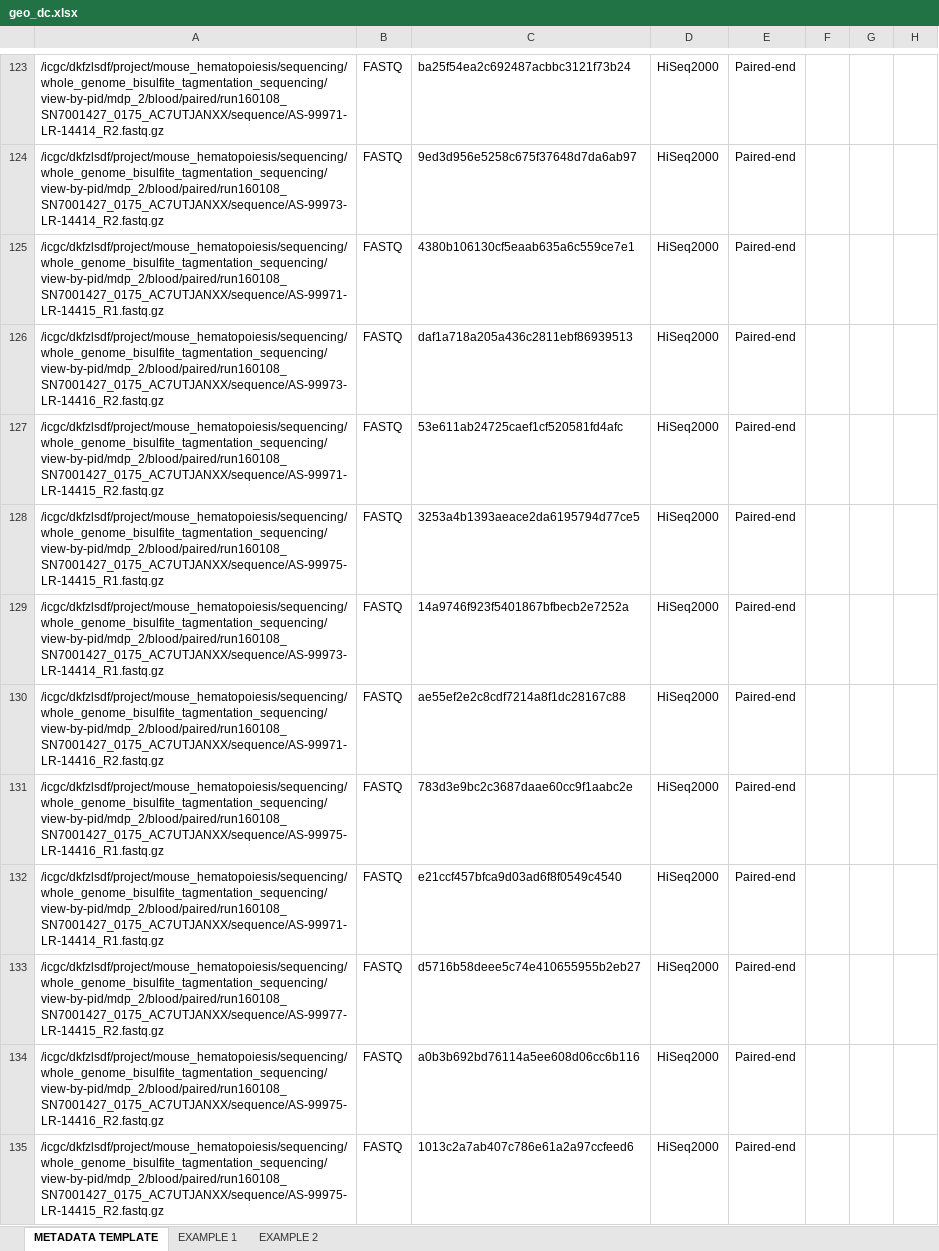
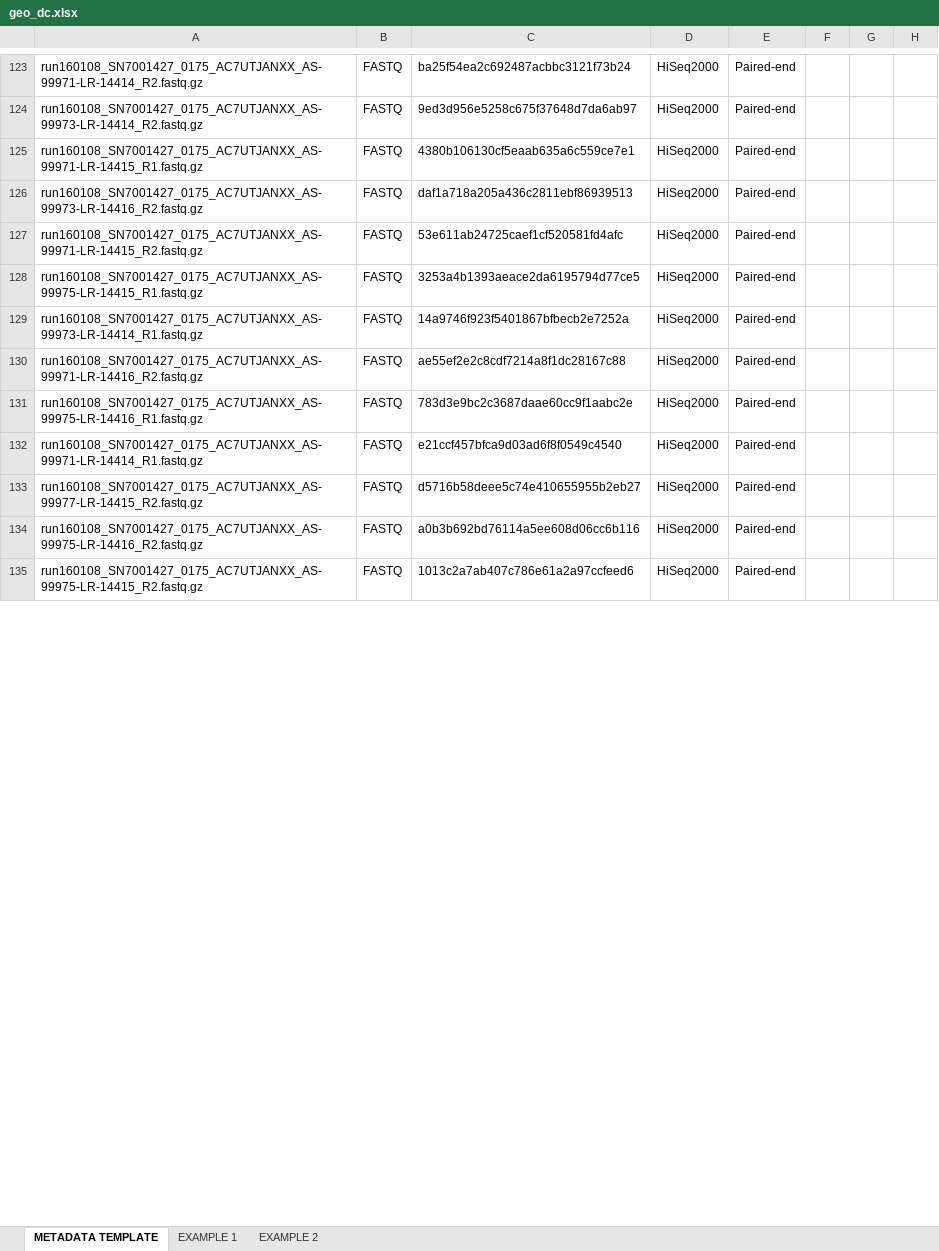
Before and after one commit to stephenkraemer/dendritic_cells, an Excel workbook: dendritic_cells/wgbs/geo_dc.xlsx, sheet METADATA TEMPLATE, drawn as a sheet; only a part is shown, gaps mark what is left out; values as stored, in another font and other column widths than the file's, no borders; the diff covers the shown part only; the diff names each change by its address in the sheet, - before the commit and + after, or states it on an @@ line.

```diff
--- a/dendritic_cells/wgbs/geo_dc.xlsx (sheet METADATA TEMPLATE)
+++ b/dendritic_cells/wgbs/geo_dc.xlsx (sheet METADATA TEMPLATE)
-A123: /icgc/dkfzlsdf/project/mouse_hematopoiesis/sequencing/whole_genome_bisulfite_tagmentation_sequencing/view-by-pid/mdp_2/blood/paired/run160108_SN7001427_0175_AC7UTJANXX/sequence/AS-99971-LR-14414_R2.fastq.gz
+A123: run160108_SN7001427_0175_AC7UTJANXX_AS-99971-LR-14414_R2.fastq.gz
-A124: /icgc/dkfzlsdf/project/mouse_hematopoiesis/sequencing/whole_genome_bisulfite_tagmentation_sequencing/view-by-pid/mdp_2/blood/paired/run160108_SN7001427_0175_AC7UTJANXX/sequence/AS-99973-LR-14414_R2.fastq.gz
+A124: run160108_SN7001427_0175_AC7UTJANXX_AS-99973-LR-14414_R2.fastq.gz
-A125: /icgc/dkfzlsdf/project/mouse_hematopoiesis/sequencing/whole_genome_bisulfite_tagmentation_sequencing/view-by-pid/mdp_2/blood/paired/run160108_SN7001427_0175_AC7UTJANXX/sequence/AS-99971-LR-14415_R1.fastq.gz
+A125: run160108_SN7001427_0175_AC7UTJANXX_AS-99971-LR-14415_R1.fastq.gz
-A126: /icgc/dkfzlsdf/project/mouse_hematopoiesis/sequencing/whole_genome_bisulfite_tagmentation_sequencing/view-by-pid/mdp_2/blood/paired/run160108_SN7001427_0175_AC7UTJANXX/sequence/AS-99973-LR-14416_R2.fastq.gz
+A126: run160108_SN7001427_0175_AC7UTJANXX_AS-99973-LR-14416_R2.fastq.gz
-A127: /icgc/dkfzlsdf/project/mouse_hematopoiesis/sequencing/whole_genome_bisulfite_tagmentation_sequencing/view-by-pid/mdp_2/blood/paired/run160108_SN7001427_0175_AC7UTJANXX/sequence/AS-99971-LR-14415_R2.fastq.gz
+A127: run160108_SN7001427_0175_AC7UTJANXX_AS-99971-LR-14415_R2.fastq.gz
-A128: /icgc/dkfzlsdf/project/mouse_hematopoiesis/sequencing/whole_genome_bisulfite_tagmentation_sequencing/view-by-pid/mdp_2/blood/paired/run160108_SN7001427_0175_AC7UTJANXX/sequence/AS-99975-LR-14415_R1.fastq.gz
+A128: run160108_SN7001427_0175_AC7UTJANXX_AS-99975-LR-14415_R1.fastq.gz
-A129: /icgc/dkfzlsdf/project/mouse_hematopoiesis/sequencing/whole_genome_bisulfite_tagmentation_sequencing/view-by-pid/mdp_2/blood/paired/run160108_SN7001427_0175_AC7UTJANXX/sequence/AS-99973-LR-14414_R1.fastq.gz
+A129: run160108_SN7001427_0175_AC7UTJANXX_AS-99973-LR-14414_R1.fastq.gz
-A130: /icgc/dkfzlsdf/project/mouse_hematopoiesis/sequencing/whole_genome_bisulfite_tagmentation_sequencing/view-by-pid/mdp_2/blood/paired/run160108_SN7001427_0175_AC7UTJANXX/sequence/AS-99971-LR-14416_R2.fastq.gz
+A130: run160108_SN7001427_0175_AC7UTJANXX_AS-99971-LR-14416_R2.fastq.gz
-A131: /icgc/dkfzlsdf/project/mouse_hematopoiesis/sequencing/whole_genome_bisulfite_tagmentation_sequencing/view-by-pid/mdp_2/blood/paired/run160108_SN7001427_0175_AC7UTJANXX/sequence/AS-99975-LR-14416_R1.fastq.gz
+A131: run160108_SN7001427_0175_AC7UTJANXX_AS-99975-LR-14416_R1.fastq.gz
-A132: /icgc/dkfzlsdf/project/mouse_hematopoiesis/sequencing/whole_genome_bisulfite_tagmentation_sequencing/view-by-pid/mdp_2/blood/paired/run160108_SN7001427_0175_AC7UTJANXX/sequence/AS-99971-LR-14414_R1.fastq.gz
+A132: run160108_SN7001427_0175_AC7UTJANXX_AS-99971-LR-14414_R1.fastq.gz
-A133: /icgc/dkfzlsdf/project/mouse_hematopoiesis/sequencing/whole_genome_bisulfite_tagmentation_sequencing/view-by-pid/mdp_2/blood/paired/run160108_SN7001427_0175_AC7UTJANXX/sequence/AS-99977-LR-14415_R2.fastq.gz
+A133: run160108_SN7001427_0175_AC7UTJANXX_AS-99977-LR-14415_R2.fastq.gz
-A134: /icgc/dkfzlsdf/project/mouse_hematopoiesis/sequencing/whole_genome_bisulfite_tagmentation_sequencing/view-by-pid/mdp_2/blood/paired/run160108_SN7001427_0175_AC7UTJANXX/sequence/AS-99975-LR-14416_R2.fastq.gz
+A134: run160108_SN7001427_0175_AC7UTJANXX_AS-99975-LR-14416_R2.fastq.gz
-A135: /icgc/dkfzlsdf/project/mouse_hematopoiesis/sequencing/whole_genome_bisulfite_tagmentation_sequencing/view-by-pid/mdp_2/blood/paired/run160108_SN7001427_0175_AC7UTJANXX/sequence/AS-99975-LR-14415_R2.fastq.gz
+A135: run160108_SN7001427_0175_AC7UTJANXX_AS-99975-LR-14415_R2.fastq.gz
```
Also changed, not shown: 36 added rows and 615 edited cells elsewhere in this sheet, 3 other files.
